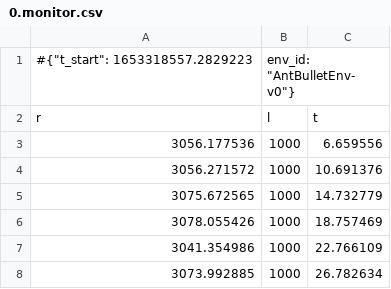
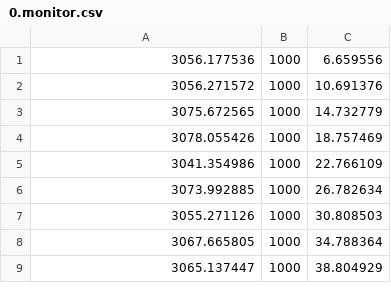
Before and after one commit to vits-hugs/rl-baselines-zoo, a CSV file: control/AntBulletEnv-v0_5/0.monitor.csv, drawn as a sheet; only a part is shown; the shorter side is filled out with more unchanged rows.

```diff
--- a/control/AntBulletEnv-v0_5/0.monitor.csv
+++ b/control/AntBulletEnv-v0_5/0.monitor.csv
@@ -1,3 +1 @@
-#{"t_start": 1653318557.2829223, "env_id": "AntBulletEnv-v0"}
-r,l,t
 3056.177536,1000,6.659556
```
Also changed, not shown: control/AntBulletEnv-v0_1/0.monitor.csv, control/AntBulletEnv-v0_2/0.monitor.csv, 2 other files.
